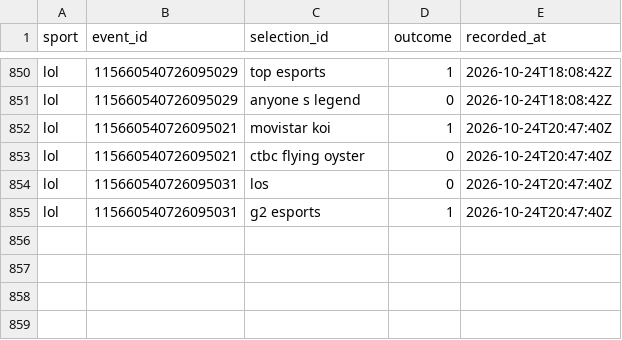
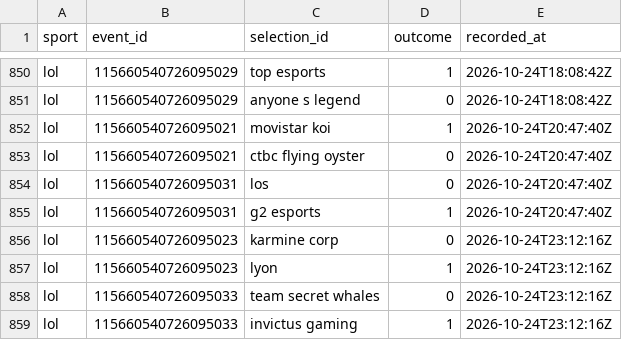
Before and after one commit to huuhuannt1998/f1-lol-quant, a CSV file: ledger/results.csv, drawn as a sheet; only a part is shown, gaps mark what is left out.

```diff
--- a/ledger/results.csv
+++ b/ledger/results.csv
@@ -855 +855,5 @@ lol,115660540726095031,los,0,2026-10-24T20:47:40Z
 lol,115660540726095031,g2 esports,1,2026-10-24T20:47:40Z
+lol,115660540726095023,karmine corp,0,2026-10-24T23:12:16Z
+lol,115660540726095023,lyon,1,2026-10-24T23:12:16Z
+lol,115660540726095033,team secret whales,0,2026-10-24T23:12:16Z
+lol,115660540726095033,invictus gaming,1,2026-10-24T23:12:16Z
```
Also changed, not shown: ledger/predictions.csv, 3 other files.
